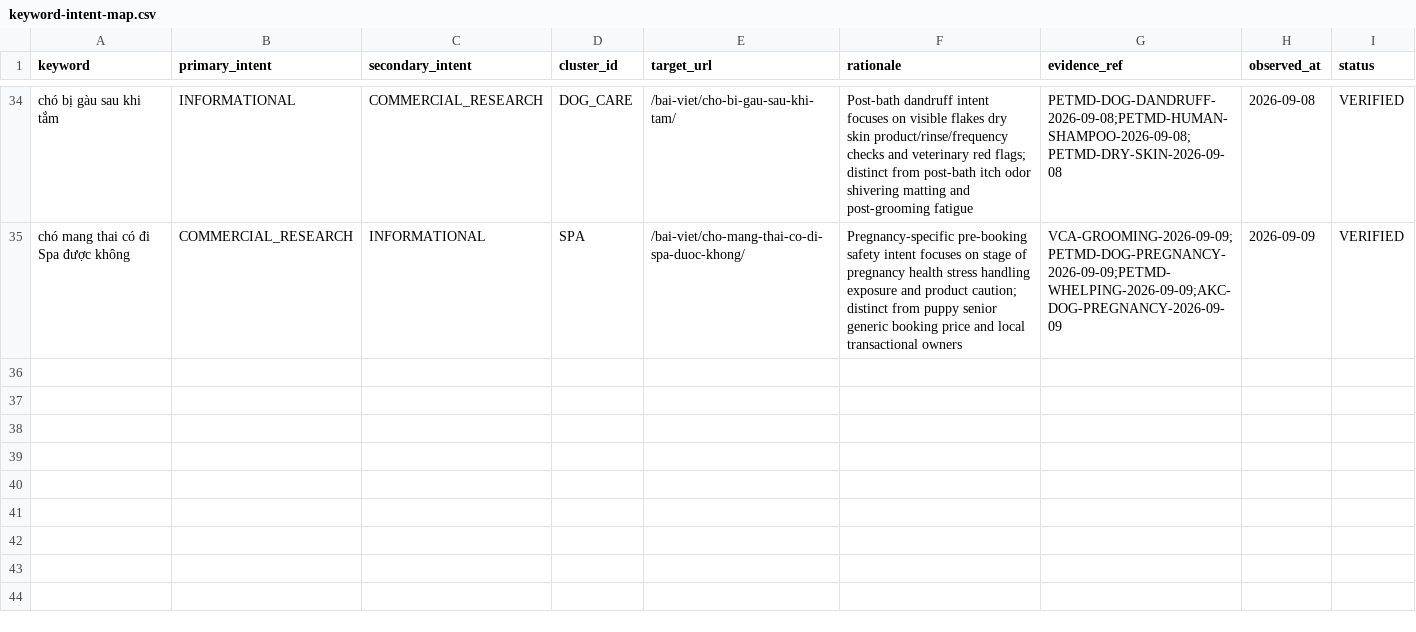
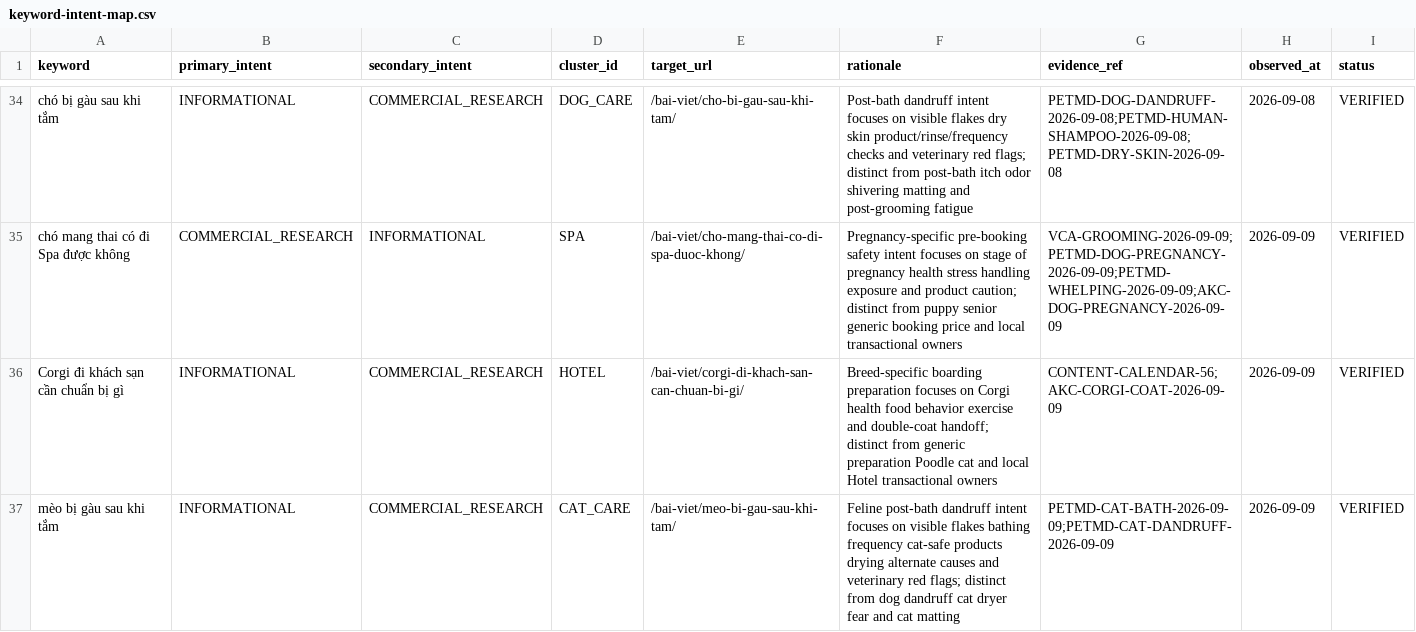
Before and after one commit to capquangfptminhlh/mimi, a CSV file: .website-os/evidence/keyword-intent-map.csv, drawn as a sheet; only a part is shown, gaps mark what is left out.

Commit message:
seo: map Corgi and feline dandruff intents

```diff
--- a/.website-os/evidence/keyword-intent-map.csv
+++ b/.website-os/evidence/keyword-intent-map.csv
@@ -35 +35,3 @@ chó bị gàu sau khi tắm,INFORMATIONAL,COMMERCIAL_RESEARCH,DOG_CARE,/bai-vie
 chó mang thai có đi Spa được không,COMMERCIAL_RESEARCH,INFORMATIONAL,SPA,/bai-viet/cho-mang-thai-co-di-spa-duoc-khong/,Pregnancy-specific pre-booking safety intent focuses on stage of pregnancy health stress handling exposure and product caution; distinct from puppy senior generic booking price and local transactional owners,VCA-GROOMING-2026-09-09;PETMD-DOG-PREGNANCY-2026-09-09;PETMD-WHELPING-2026-09-09;AKC-DOG-PREGNANCY-2026-09-09,2026-09-09,VERIFIED
+Corgi đi khách sạn cần chuẩn bị gì,INFORMATIONAL,COMMERCIAL_RESEARCH,HOTEL,/bai-viet/corgi-di-khach-san-can-chuan-bi-gi/,Breed-specific boarding preparation focuses on Corgi health food behavior exercise and double-coat handoff; distinct from generic preparation Poodle cat and local Hotel transactional owners,CONTENT-CALENDAR-56;AKC-CORGI-COAT-2026-09-09,2026-09-09,VERIFIED
+mèo bị gàu sau khi tắm,INFORMATIONAL,COMMERCIAL_RESEARCH,CAT_CARE,/bai-viet/meo-bi-gau-sau-khi-tam/,Feline post-bath dandruff intent focuses on visible flakes bathing frequency cat-safe products drying alternate causes and veterinary red flags; distinct from dog dandruff cat dryer fear and cat matting,PETMD-CAT-BATH-2026-09-09;PETMD-CAT-DANDRUFF-2026-09-09,2026-09-09,VERIFIED
```
